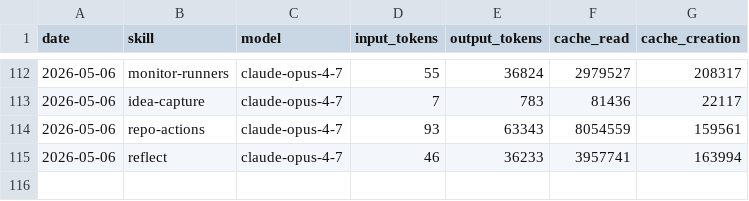
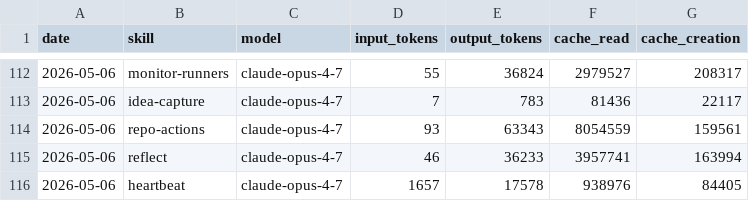
Before and after one commit to aeonfun/aeon, a CSV file: memory/token-usage.csv, drawn as a sheet; only a part is shown, gaps mark what is left out; the diff names each change by its address in the sheet, - before the commit and + after, or states it on an @@ line.

Commit message:
chore(heartbeat): auto-commit 2026-05-06

```diff
--- a/memory/token-usage.csv
+++ b/memory/token-usage.csv
+row 116: 2026-05-06 | heartbeat | claude-opus-4-7 | 1657 | 17578 | 938976 | 84405
```
Also changed, not shown: 3 other files.
